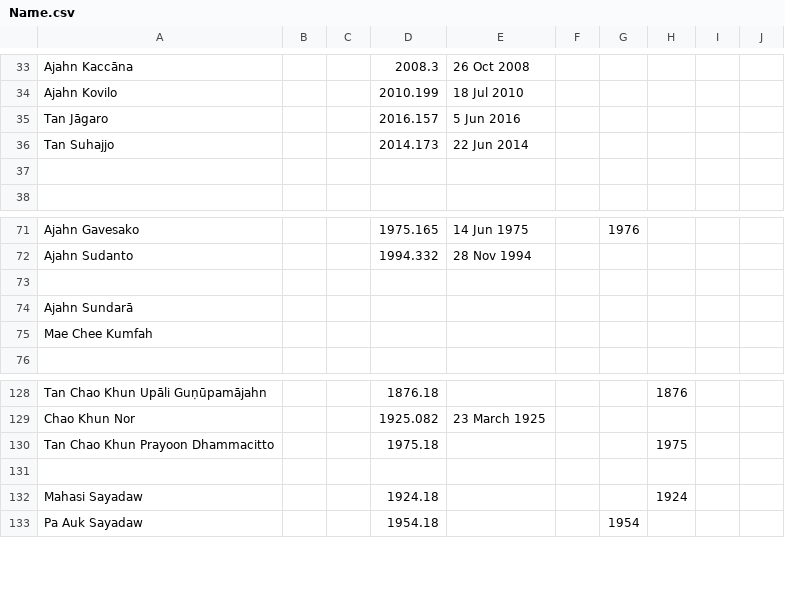
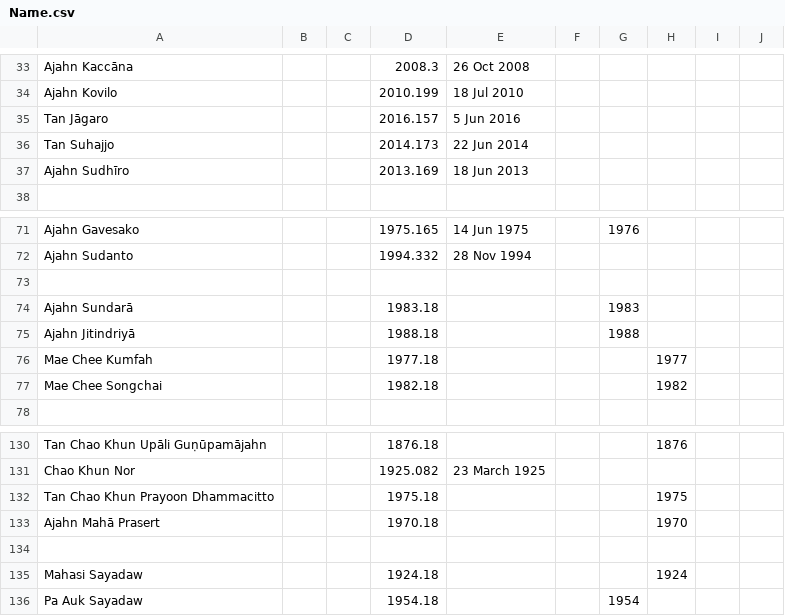
Before and after one commit to Kaccana-Bhikkhu/kaccana-bhikkhu.github.io, a CSV file: csv/Name.csv, drawn as a sheet; only a part is shown, gaps mark what is left out.

```diff
--- a/csv/Name.csv
+++ b/csv/Name.csv
@@ -36,3 +36,3 @@ Tan Jāgaro,,,2016.157,5 Jun 2016,,,,,
 Tan Suhajjo,,,2014.173,22 Jun 2014,,,,,
-,,,,,,,,,
+Ajahn Sudhīro,,,2013.169,18 Jun 2013,,,,,
 ,,,,,,,,,
@@ -73,4 +73,6 @@ Ajahn Sudanto,,,1994.332,28 Nov 1994,,,,,
 ,,,,,,,,,
-Ajahn Sundarā,,,,,,,,,
-Mae Chee Kumfah,,,,,,,,,
+Ajahn Sundarā,,,1983.18,,,1983,,,
+Ajahn Jitindriyā,,,1988.18,,,1988,,,
+Mae Chee Kumfah,,,1977.18,,,,1977,,
+Mae Chee Songchai,,,1982.18,,,,1982,,
 ,,,,,,,,,
@@ -130,2 +132,3 @@ Chao Khun Nor,,,1925.082,23 March 1925,,,,,
 Tan Chao Khun Prayoon Dhammacitto,,,1975.18,,,,1975,,
+Ajahn Mahā Prasert,,,1970.18,,,,1970,,
 ,,,,,,,,,
```
Also changed, not shown: csv/Summary.csv, csv/WR2014x.csv, 19 other files.
